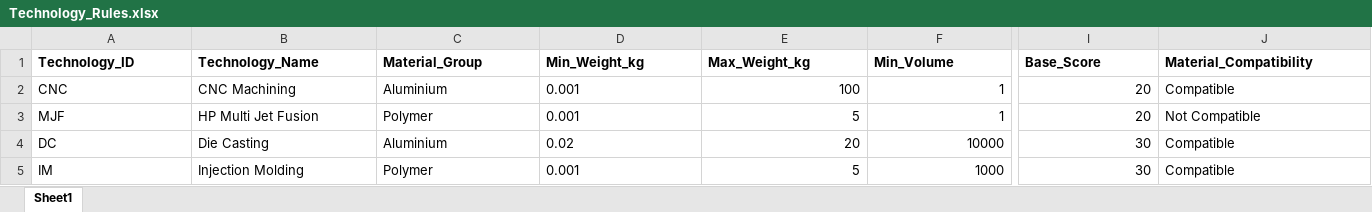
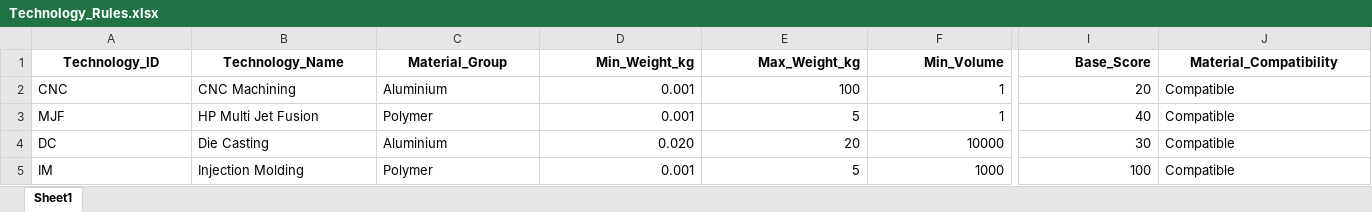
Before and after one commit to tora1970/VE-Manufacturing-Cost-Intelligence-Platform, an Excel workbook: data/masterdata/Technology_Rules.xlsx, sheet Sheet1, drawn as a sheet; only a part is shown, gaps mark what is left out; values as stored, in another font and other column widths than the file's, no borders; the diff covers the shown part only; the diff names each change by its address in the sheet, - before the commit and + after, or states it on an @@ line.

Commit message:
Add files via upload

```diff
--- a/data/masterdata/Technology_Rules.xlsx (sheet Sheet1)
+++ b/data/masterdata/Technology_Rules.xlsx (sheet Sheet1)
-A1:C1 alignment: left
+A1:C1 alignment: center
-D1:F1 alignment: left
+D1:F1 alignment: right
-I1 alignment: left
+I1 alignment: right
-J1 alignment: left
+J1 alignment: center
-D2:D5 alignment: left
+D2:D5 alignment: right
-I3 (Base_Score): 20
+I3 (Base_Score): 40
-J3 (Material_Compatibility): Not Compatible
+J3 (Material_Compatibility): Compatible
-D4 (Min_Weight_kg): 0.02
+D4 (Min_Weight_kg): 0.020
-I5 (Base_Score): 30
+I5 (Base_Score): 100
```
Also changed, not shown: cell formats elsewhere in this sheet.
